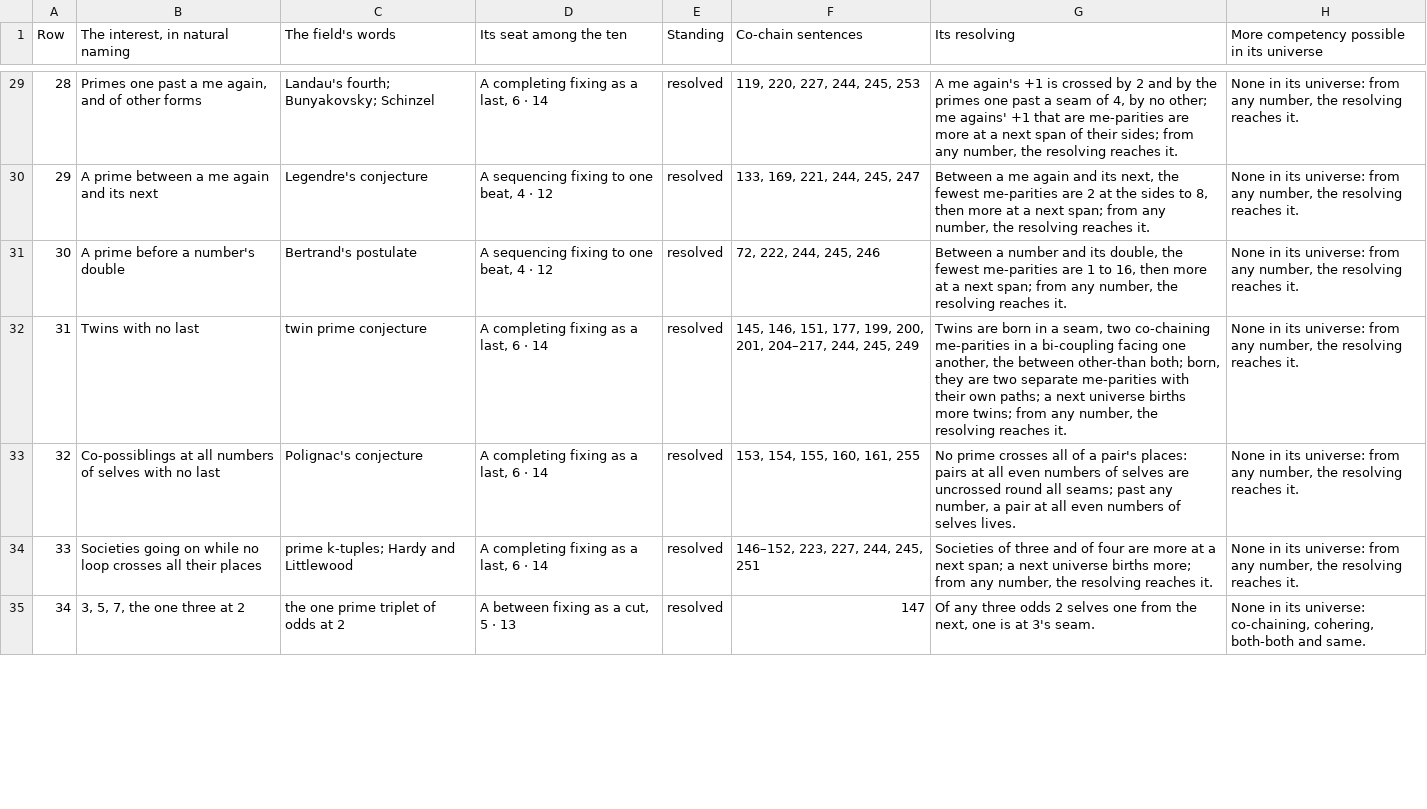
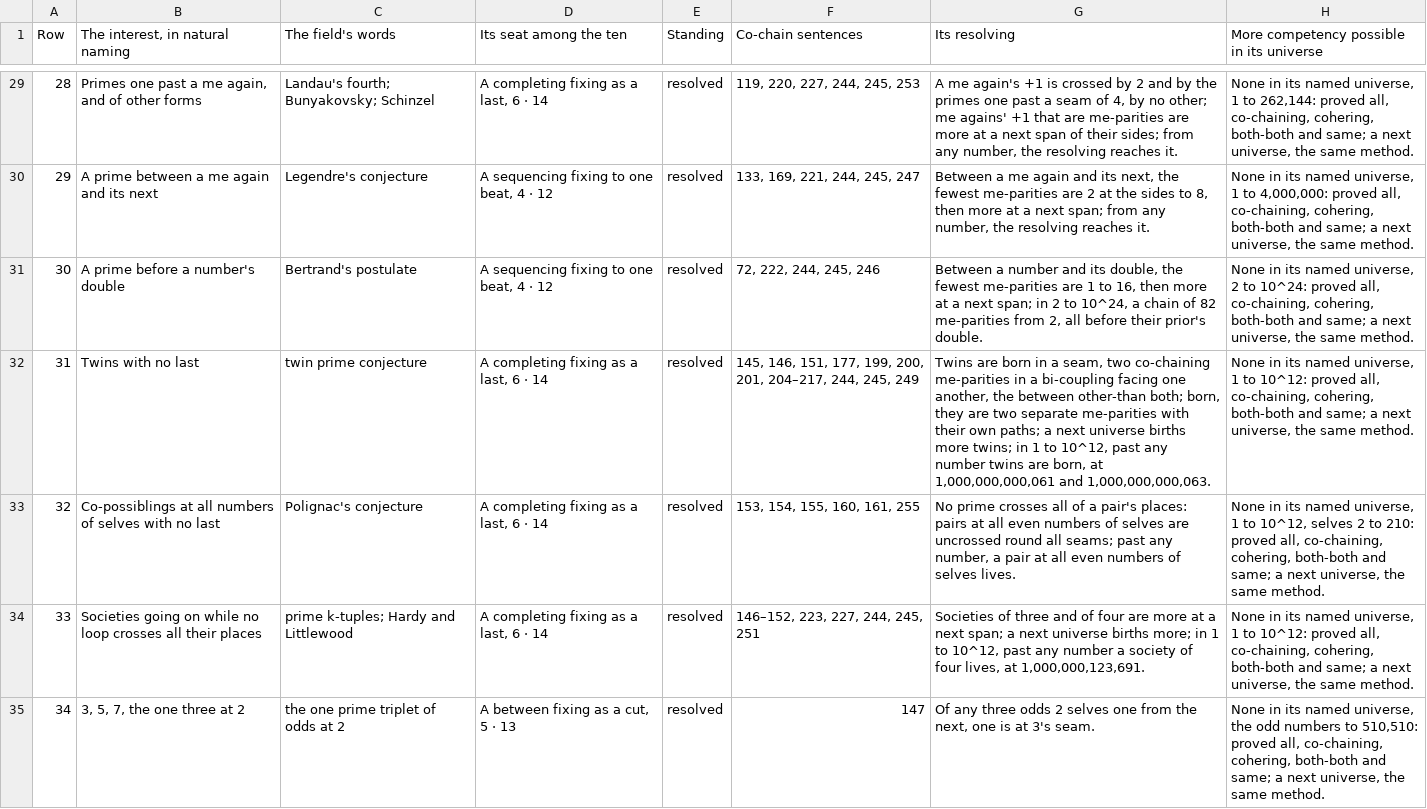
Before and after one commit to chris-j-handel/corus, a CSV file: incoming/v408primes/The_interests_in_the_primes.csv, drawn as a sheet; only a part is shown, gaps mark what is left out; the diff covers the shown part only; the diff names each change by its address in the sheet, - before the commit and + after, or states it on an @@ line.

```diff
--- a/incoming/v408primes/The_interests_in_the_primes.csv
+++ b/incoming/v408primes/The_interests_in_the_primes.csv
-H29: …in its universe: from any number, the resolving reaches it.
+H29: …in its named universe, 1 to 262,144: proved all, co-chaining, cohering, both-both and same; a next universe, the same method.
-H30: …in its universe: from any number, the resolving reaches it.
+H30: …in its named universe, 1 to 4,000,000: proved all, co-chaining, cohering, both-both and same; a next universe, the same method.
-G31 (Its resolving): …next span; from any number, the resolving reaches it.
+G31 (Its resolving): …next span; in 2 to 10^24, a chain of 82 me-parities from 2, all before their prior's double.
-H31: …in its universe: from any number, the resolving reaches it.
+H31: …in its named universe, 2 to 10^24: proved all, co-chaining, cohering, both-both and same; a next universe, the same method.
-G32 (Its resolving): …more twins; from any number, the resolving reaches it.
+G32 (Its resolving): …more twins; in 1 to 10^12, past any number twins are born, at 1,000,000,000,061 and 1,000,000,000,063.
-H32: …in its universe: from any number, the resolving reaches it.
+H32: …in its named universe, 1 to 10^12: proved all, co-chaining, cohering, both-both and same; a next universe, the same method.
-H33: …in its universe: from any number, the resolving reaches it.
+H33: …in its named universe, 1 to 10^12, selves 2 to 210: proved all, co-chaining, cohering, both-both and same; a next universe, the same method.
-G34 (Its resolving): …births more; from any number, the resolving reaches it.
+G34 (Its resolving): …births more; in 1 to 10^12, past any number a society of four lives, at 1,000,000,123,691.
-H34: …in its universe: from any number, the resolving reaches it.
+H34: …in its named universe, 1 to 10^12: proved all, co-chaining, cohering, both-both and same; a next universe, the same method.
-H35: …in its universe: co-chaining, cohering, both-both and same.
+H35: …in its named universe, the odd numbers to 510,510: proved all, co-chaining, cohering, both-both and same; a next universe, the same method.
```
Also changed, not shown: 60 edited cells elsewhere in this file, 8 other files.
